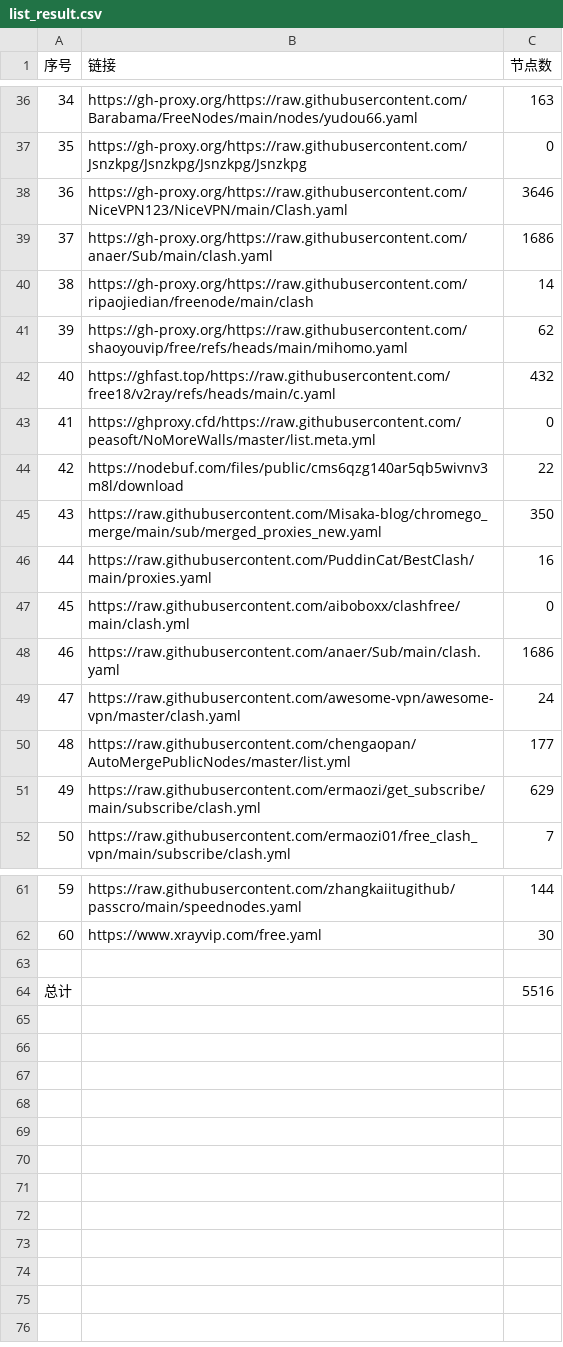
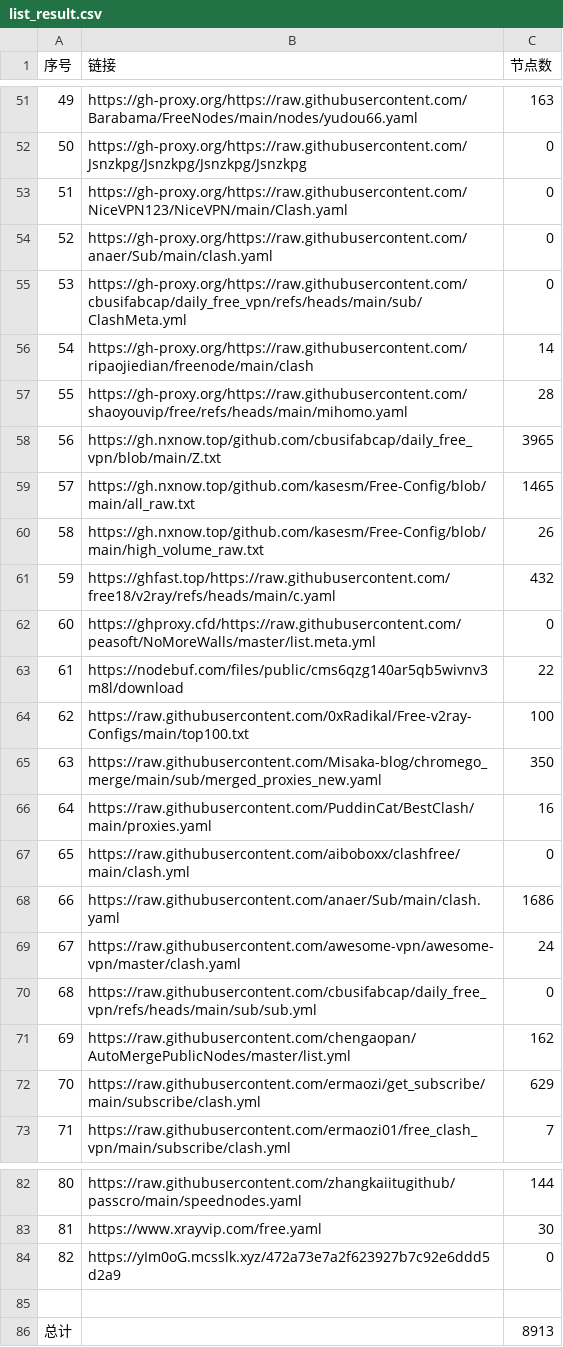
Before and after one commit to softttfc/clashcode, a CSV file: list_result.csv, drawn as a sheet; only a part is shown, gaps mark what is left out; addresses are those after the commit; the diff covers the shown part only; the diff names each change by its address in the sheet, - before the commit and + after, or states it on an @@ line.

```diff
--- a/list_result.csv
+++ b/list_result.csv
@@ column A (序号) renumbered between rows 10 and 83 @@
-C53 (节点数): 3646
+C53 (节点数): 0
-C54 (节点数): 1686
+C54 (节点数): 0
+row 55: 53 | https://gh-proxy.org/https://raw.githubusercontent.com/cbusifabcap/daily_free_vpn/refs/heads/main/sub/ClashMeta.yml | 0
-C57 (节点数): 62
+C57 (节点数): 28
+row 58: 56 | https://gh.nxnow.top/github.com/cbusifabcap/daily_free_vpn/blob/main/Z.txt | 3965
+row 59: 57 | https://gh.nxnow.top/github.com/kasesm/Free-Config/blob/main/all_raw.txt | 1465
+row 60: 58 | https://gh.nxnow.top/github.com/kasesm/Free-Config/blob/main/high_volume_raw.txt | 26
+row 64: 62 | https://raw.githubusercontent.com/0xRadikal/Free-v2ray-Configs/main/top100.txt | 100
+row 70: 68 | https://raw.githubusercontent.com/cbusifabcap/daily_free_vpn/refs/heads/main/sub/sub.yml | 0
-C71 (节点数): 177
+C71 (节点数): 162
+row 84: 82 | https://yIm0oG.mcsslk.xyz/472a73e7a2f623927b7c92e6ddd5d2a9 | 0
-C86 (节点数): 5516
+C86 (节点数): 8913
```
Also changed, not shown: 16 added rows, 1 removed row and 2 edited cells elsewhere in this file, 43 other files.
